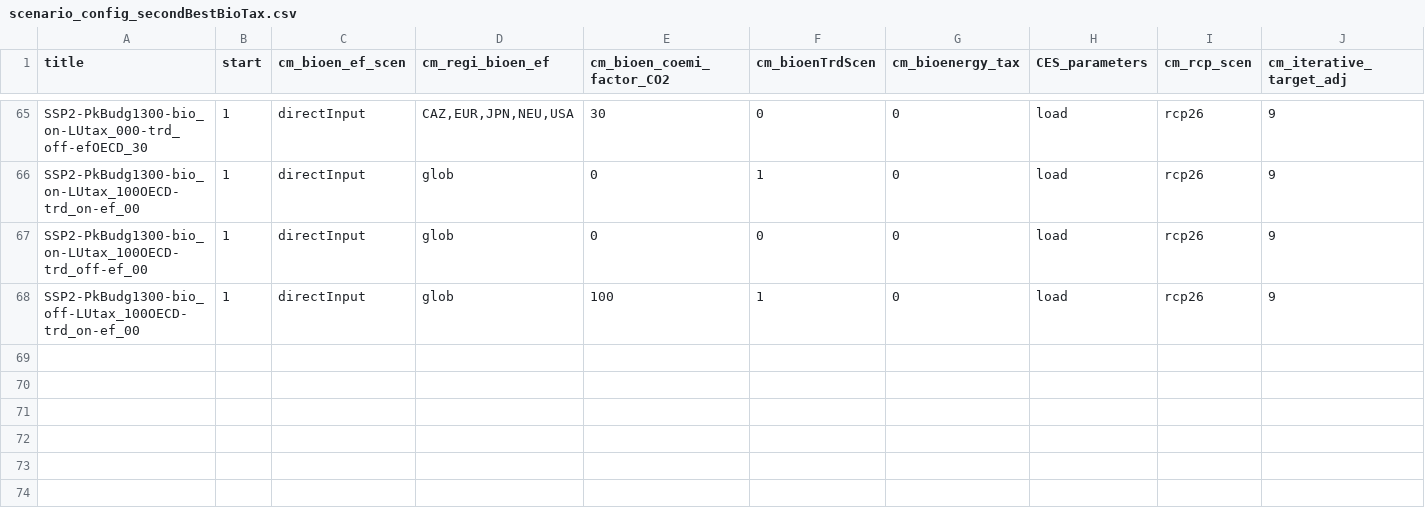
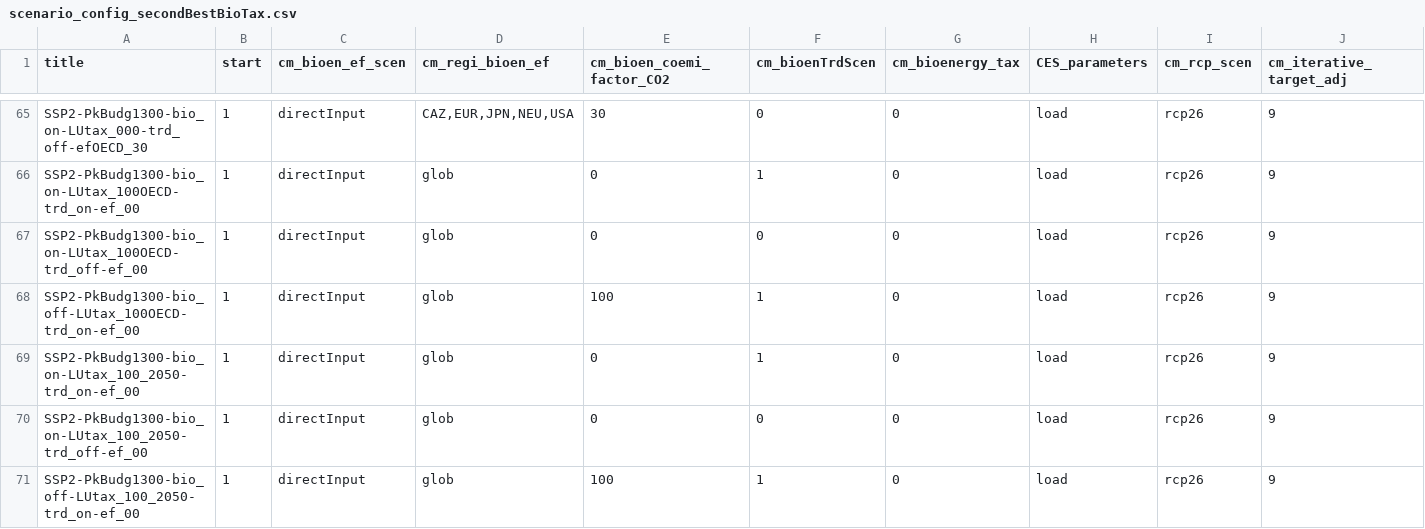
Before and after one commit to merfort/remind, a CSV file: config/scenario_config_secondBestBioTax.csv, drawn as a sheet; only a part is shown, gaps mark what is left out; rows hold the shown columns only; the diff names each change by its address in the sheet, - before the commit and + after, or states it on an @@ line.

```diff
--- a/config/scenario_config_secondBestBioTax.csv
+++ b/config/scenario_config_secondBestBioTax.csv
+row 69: SSP2-PkBudg1300-bio_on-LUtax_100_2050-trd_on-ef_00 | 1 | directInput | glob | 0 | 1 | 0 | load | rcp26 | 9
+row 70: SSP2-PkBudg1300-bio_on-LUtax_100_2050-trd_off-ef_00 | 1 | directInput | glob | 0 | 0 | 0 | load | rcp26 | 9
+row 71: SSP2-PkBudg1300-bio_off-LUtax_100_2050-trd_on-ef_00 | 1 | directInput | glob | 100 | 1 | 0 | load | rcp26 | 9
```
Also changed, not shown: config/scenario_config_coupled_secondBestBioTax.csv.
